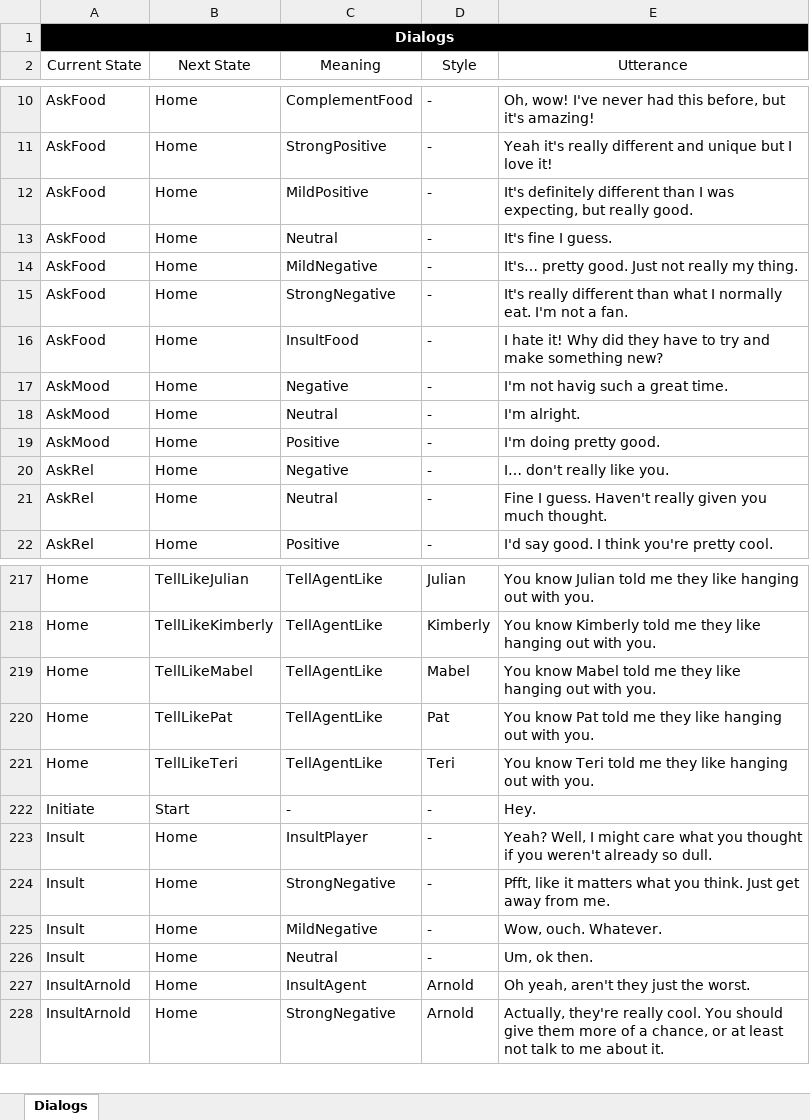
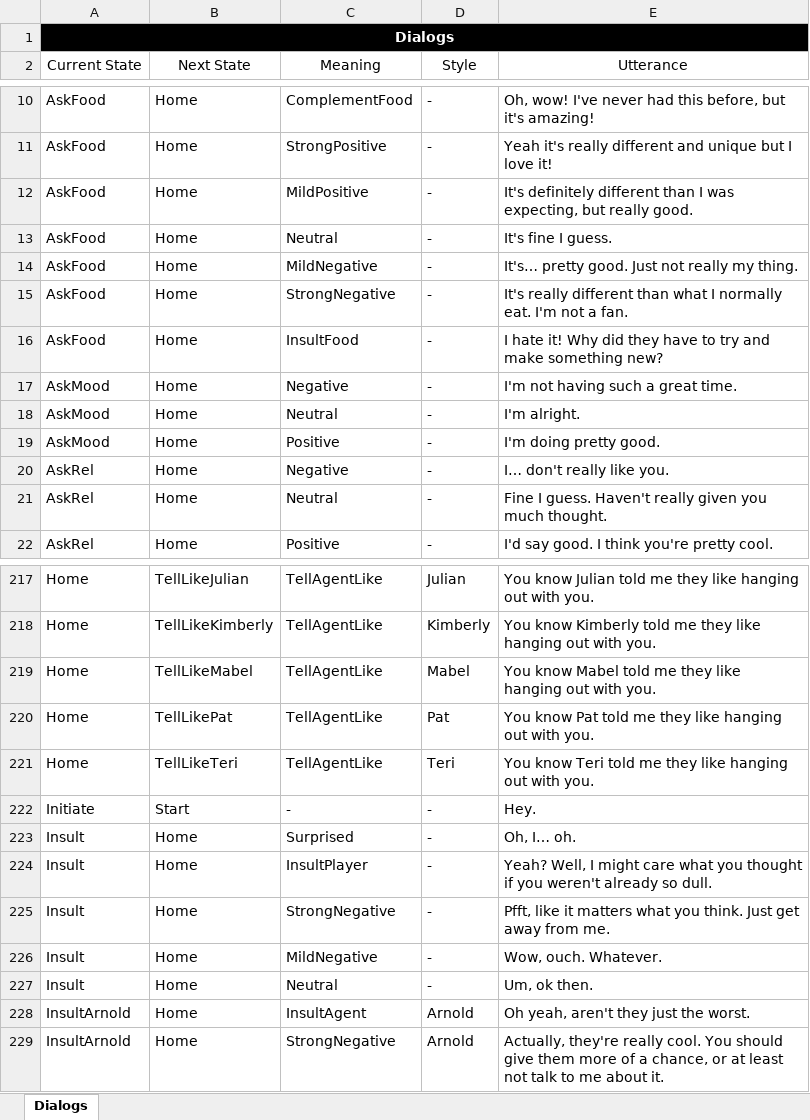
Before and after one commit to jwellnit/Dinner-Party, an Excel workbook: Dialogue.xlsx, sheet Dialogs, drawn as a sheet; only a part is shown, gaps mark what is left out; values as stored, in another font and other column widths than the file's, no borders; the diff names each change by its address in the sheet, - before the commit and + after, or states it on an @@ line.

```diff
--- a/Dialogue.xlsx (sheet Dialogs)
+++ b/Dialogue.xlsx (sheet Dialogs)
-E17 (Utterance): I'm not havig such a great time.
+E17 (Utterance): I'm not having such a great time.
+row 223: Insult | Home | Surprised | - | Oh, I… oh.
```
Also changed, not shown: 46 other files.
